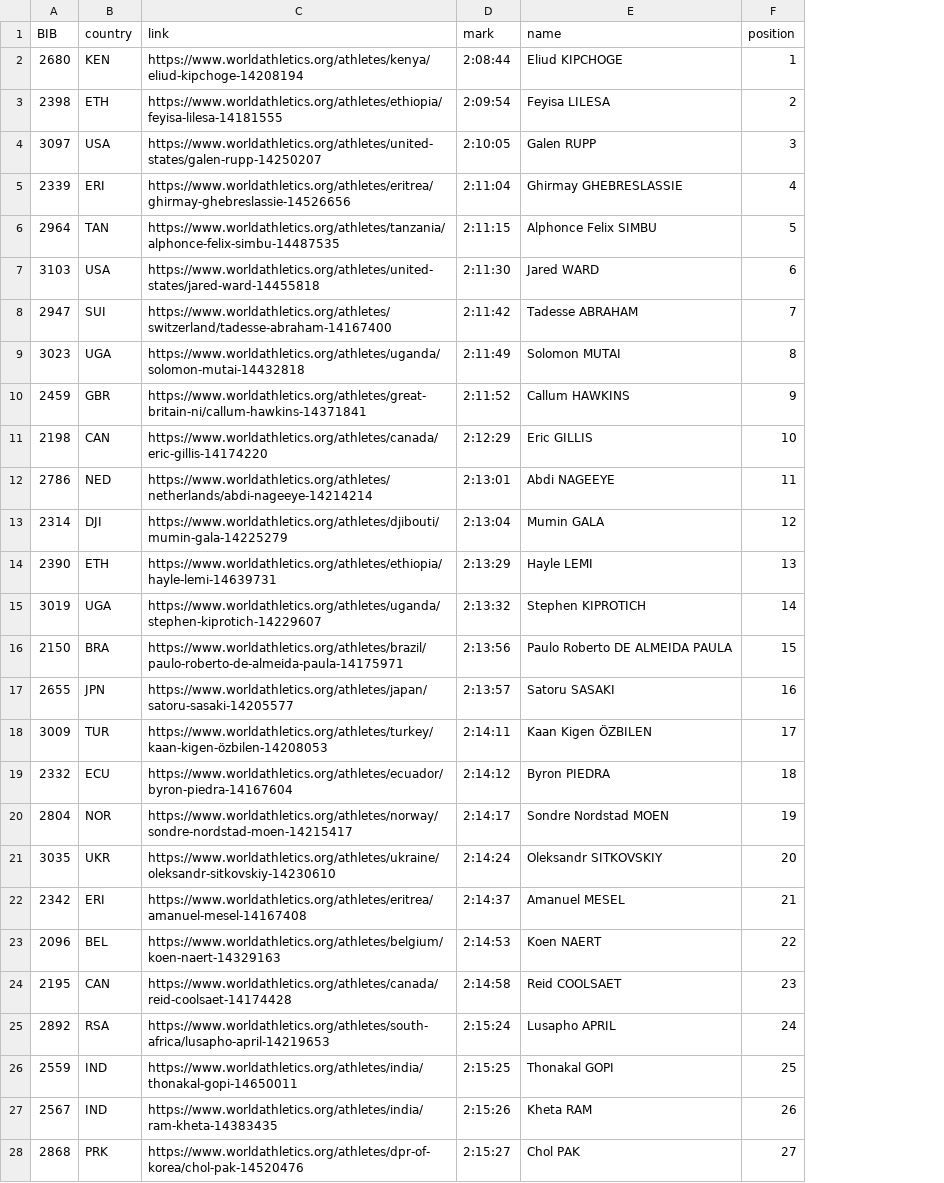
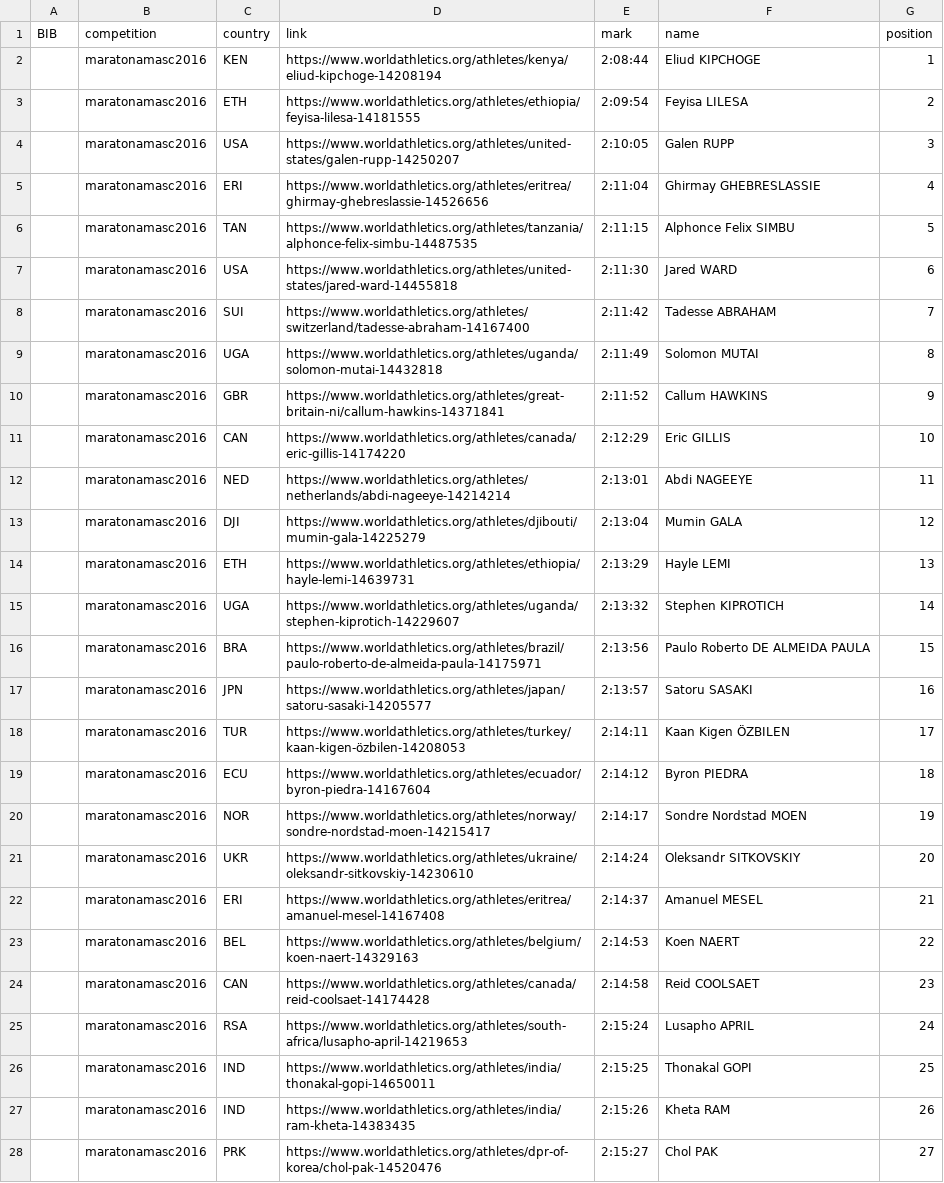
Before and after one commit to hpereira1/athletesdb, a CSV file: dados/maratonamasc2016.csv, drawn as a sheet; only a part is shown; the diff covers the shown part only; the diff names each change by its address in the sheet, - before the commit and + after, or states it on an @@ line.

Commit message:
retirado BIB, pois nao é utilizado nas provas antigas, adicionado a competição e atualizado os dados extraidos

```diff
--- a/dados/maratonamasc2016.csv
+++ b/dados/maratonamasc2016.csv
+column B (competition), rows 2-28: all maratonamasc2016
-A2 (BIB): 2680
+A2 (BIB): (empty)
-A3 (BIB): 2398
+A3 (BIB): (empty)
-A4 (BIB): 3097
+A4 (BIB): (empty)
-A5 (BIB): 2339
+A5 (BIB): (empty)
-A6 (BIB): 2964
+A6 (BIB): (empty)
-A7 (BIB): 3103
+A7 (BIB): (empty)
-A8 (BIB): 2947
+A8 (BIB): (empty)
-A9 (BIB): 3023
+A9 (BIB): (empty)
-A10 (BIB): 2459
+A10 (BIB): (empty)
-A11 (BIB): 2198
+A11 (BIB): (empty)
-A12 (BIB): 2786
+A12 (BIB): (empty)
-A13 (BIB): 2314
+A13 (BIB): (empty)
-A14 (BIB): 2390
+A14 (BIB): (empty)
-A15 (BIB): 3019
+A15 (BIB): (empty)
-A16 (BIB): 2150
+A16 (BIB): (empty)
-A17 (BIB): 2655
+A17 (BIB): (empty)
-A18 (BIB): 3009
+A18 (BIB): (empty)
-A19 (BIB): 2332
+A19 (BIB): (empty)
-A20 (BIB): 2804
+A20 (BIB): (empty)
-A21 (BIB): 3035
+A21 (BIB): (empty)
-A22 (BIB): 2342
+A22 (BIB): (empty)
-A23 (BIB): 2096
+A23 (BIB): (empty)
-A24 (BIB): 2195
+A24 (BIB): (empty)
-A25 (BIB): 2892
+A25 (BIB): (empty)
-A26 (BIB): 2559
+A26 (BIB): (empty)
-A27 (BIB): 2567
+A27 (BIB): (empty)
-A28 (BIB): 2868
+A28 (BIB): (empty)
```
Also changed, not shown: 128 edited cells elsewhere in this file, dados/maratonafem2016.csv, dados/maratonafem2020.csv, 31 other files.
